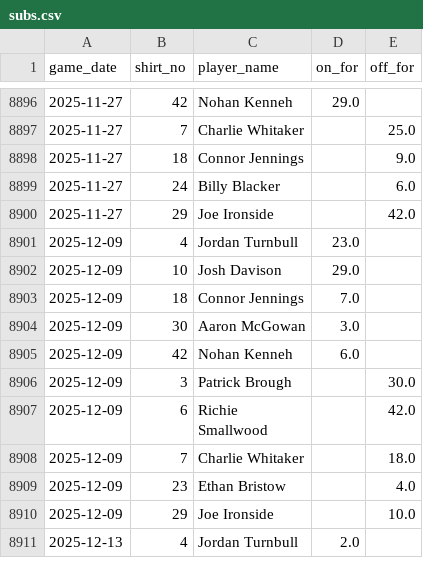
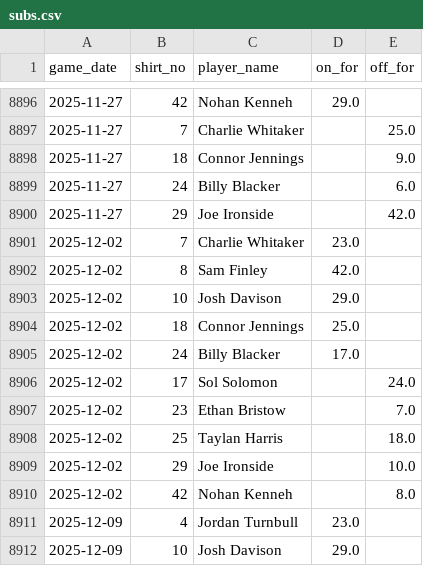
Before and after one commit to petebrown/data-updater-v2, a CSV file: data-r/subs.csv, drawn as a sheet; only a part is shown, gaps mark what is left out; the shorter side is filled out with more unchanged rows; the diff names each change by its address in the sheet, - before the commit and + after, or states it on an @@ line.

```diff
--- a/data-r/subs.csv
+++ b/data-r/subs.csv
+row 8901: 2025-12-02 | 7 | Charlie Whitaker | 23.0
+row 8902: 2025-12-02 | 8 | Sam Finley | 42.0
+row 8903: 2025-12-02 | 10 | Josh Davison | 29.0
+row 8904: 2025-12-02 | 18 | Connor Jennings | 25.0
+row 8905: 2025-12-02 | 24 | Billy Blacker | 17.0
+row 8906: 2025-12-02 | 17 | Sol Solomon |  | 24.0
+row 8907: 2025-12-02 | 23 | Ethan Bristow |  | 7.0
+row 8908: 2025-12-02 | 25 | Taylan Harris |  | 18.0
+row 8909: 2025-12-02 | 29 | Joe Ironside |  | 10.0
+row 8910: 2025-12-02 | 42 | Nohan Kenneh |  | 8.0
```
Also changed, not shown: data-r/sub_mins.csv, data/league_tables.csv, 21 other files.
